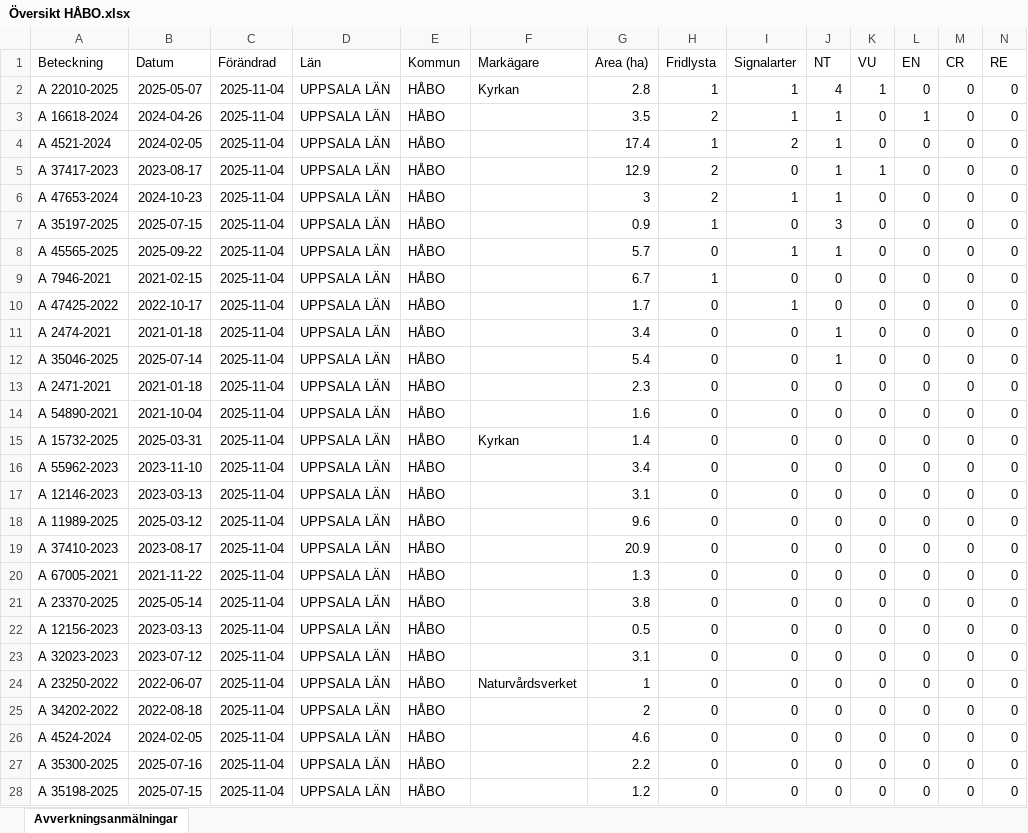
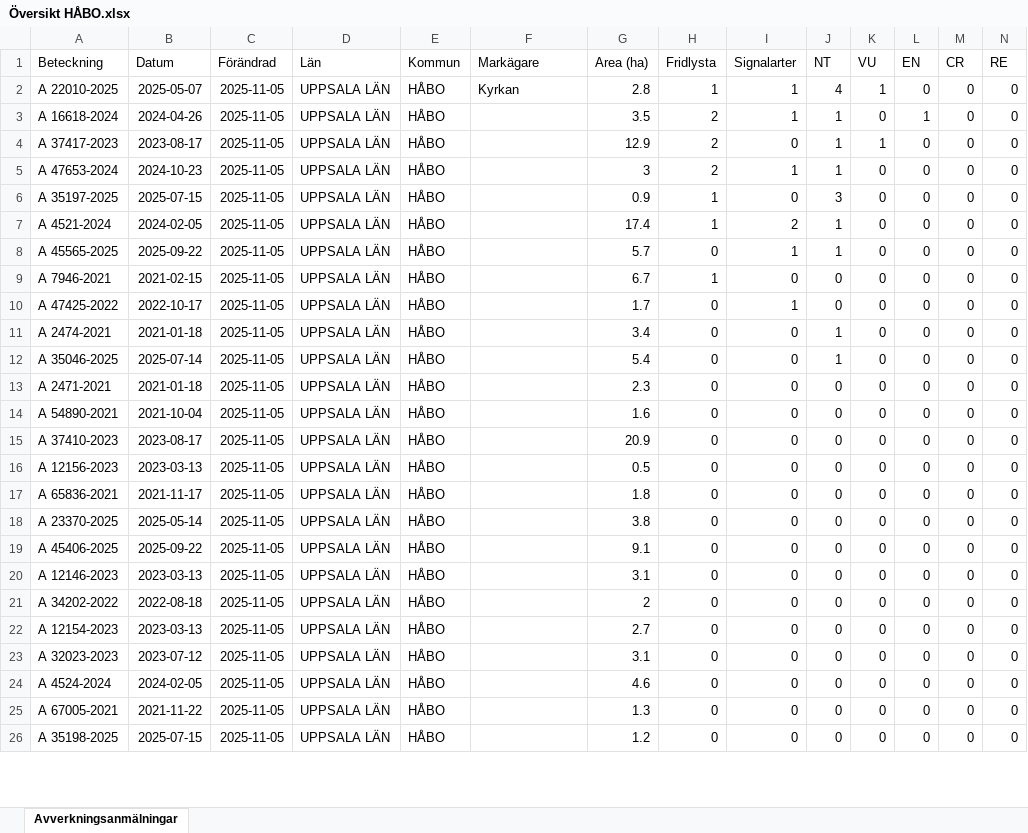
Before and after one commit to klasma/Logging_0305, an Excel workbook: Översikt HÅBO.xlsx, sheet Avverkningsanmälningar, drawn as a sheet; only a part is shown; values as stored, in another font and other column widths than the file's, no borders; removed rows and columns are numbered as before the commit, all else as after; rows hold the shown columns only; the diff covers the shown part only; the diff names each change by its address in the sheet, - before the commit and + after, or states it on an @@ line.

```diff
--- a/Översikt HÅBO.xlsx (sheet Avverkningsanmälningar)
+++ b/Översikt HÅBO.xlsx (sheet Avverkningsanmälningar)
-C2:C3 (Förändrad): 2025-11-04
+C2:C3 (Förändrad): 2025-11-05
-row 4: A 4521-2024 | 2024-02-05 | 2025-11-04 | UPPSALA LÄN | HÅBO |  | 17.4 | 1 | 2 | 1 | 0 | 0 | 0 | 0
-C4:C6 (Förändrad): 2025-11-04
+C4:C6 (Förändrad): 2025-11-05
+row 7: A 4521-2024 | 2024-02-05 | 2025-11-05 | UPPSALA LÄN | HÅBO |  | 17.4 | 1 | 2 | 1 | 0 | 0 | 0 | 0
-C8:C14 (Förändrad): 2025-11-04
+C8:C14 (Förändrad): 2025-11-05
-row 15: A 15732-2025 | 2025-03-31 | 2025-11-04 | UPPSALA LÄN | HÅBO | Kyrkan | 1.4 | 0 | 0 | 0 | 0 | 0 | 0 | 0
-row 16: A 55962-2023 | 2023-11-10 | 2025-11-04 | UPPSALA LÄN | HÅBO |  | 3.4 | 0 | 0 | 0 | 0 | 0 | 0 | 0
-row 17: A 12146-2023 | 2023-03-13 | 2025-11-04 | UPPSALA LÄN | HÅBO |  | 3.1 | 0 | 0 | 0 | 0 | 0 | 0 | 0
-row 18: A 11989-2025 | 2025-03-12 | 2025-11-04 | UPPSALA LÄN | HÅBO |  | 9.6 | 0 | 0 | 0 | 0 | 0 | 0 | 0
-C15 (Förändrad): 2025-11-04
+C15 (Förändrad): 2025-11-05
+row 16: A 12156-2023 | 2023-03-13 | 2025-11-05 | UPPSALA LÄN | HÅBO |  | 0.5 | 0 | 0 | 0 | 0 | 0 | 0 | 0
-A17 (Beteckning): A 67005-2021
+A17 (Beteckning): A 65836-2021
-B17 (Datum): 2021-11-22
+B17 (Datum): 2021-11-17
-C17:C20 (Förändrad): 2025-11-04
+C17:C20 (Förändrad): 2025-11-05
-G17 (Area (ha)): 1.3
+G17 (Area (ha)): 1.8
-A19 (Beteckning): A 12156-2023
+A19 (Beteckning): A 45406-2025
-B19 (Datum): 2023-03-13
+B19 (Datum): 2025-09-22
-G19 (Area (ha)): 0.5
+G19 (Area (ha)): 9.1
-A20 (Beteckning): A 32023-2023
+A20 (Beteckning): A 12146-2023
-B20 (Datum): 2023-07-12
+B20 (Datum): 2023-03-13
-row 24: A 23250-2022 | 2022-06-07 | 2025-11-04 | UPPSALA LÄN | HÅBO | Naturvårdsverket | 1 | 0 | 0 | 0 | 0 | 0 | 0 | 0
-C21 (Förändrad): 2025-11-04
+C21 (Förändrad): 2025-11-05
+row 22: A 12154-2023 | 2023-03-13 | 2025-11-05 | UPPSALA LÄN | HÅBO |  | 2.7 | 0 | 0 | 0 | 0 | 0 | 0 | 0
+row 23: A 32023-2023 | 2023-07-12 | 2025-11-05 | UPPSALA LÄN | HÅBO |  | 3.1 | 0 | 0 | 0 | 0 | 0 | 0 | 0
-C24:C26 (Förändrad): 2025-11-04
+C24:C26 (Förändrad): 2025-11-05
-A25 (Beteckning): A 35300-2025
+A25 (Beteckning): A 67005-2021
-B25 (Datum): 2025-07-16
+B25 (Datum): 2021-11-22
-G25 (Area (ha)): 2.2
+G25 (Area (ha)): 1.3
```
Also changed, not shown: 2 added rows and 17 edited cells elsewhere in this sheet, artfynd/A 22010-2025 artfynd.xlsx, artfynd/A 2474-2021 artfynd.xlsx, 56 other files.
